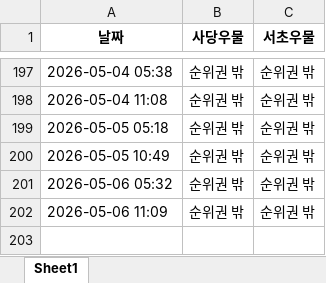
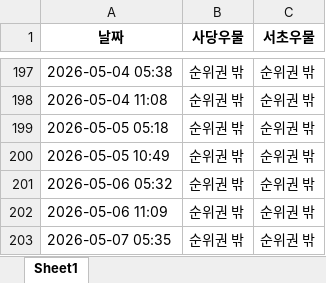
Before and after one commit to lmscj1987/rank-checker, an Excel workbook: 플레이스_순위_통합기록.xlsx, sheet Sheet1, drawn as a sheet; only a part is shown, gaps mark what is left out; values as stored, in another font and other column widths than the file's, no borders; the diff names each change by its address in the sheet, - before the commit and + after, or states it on an @@ line.

```diff
--- a/플레이스_순위_통합기록.xlsx (sheet Sheet1)
+++ b/플레이스_순위_통합기록.xlsx (sheet Sheet1)
+row 203: 2026-05-07 05:35 | 순위권 밖 | 순위권 밖
```
